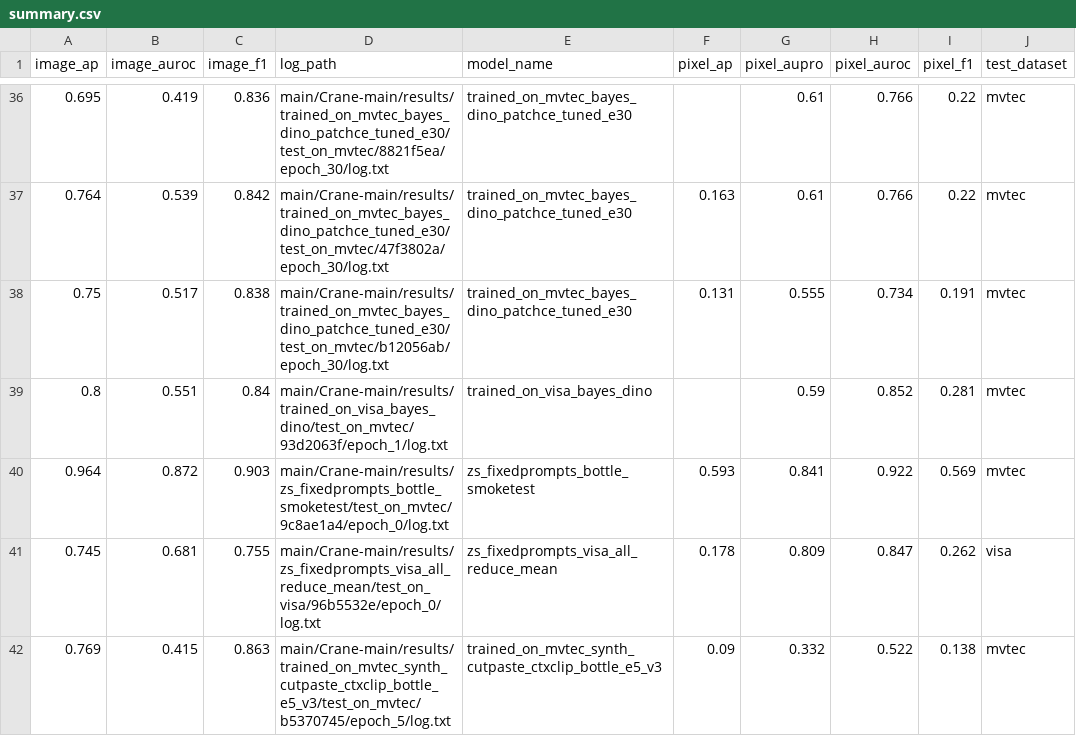
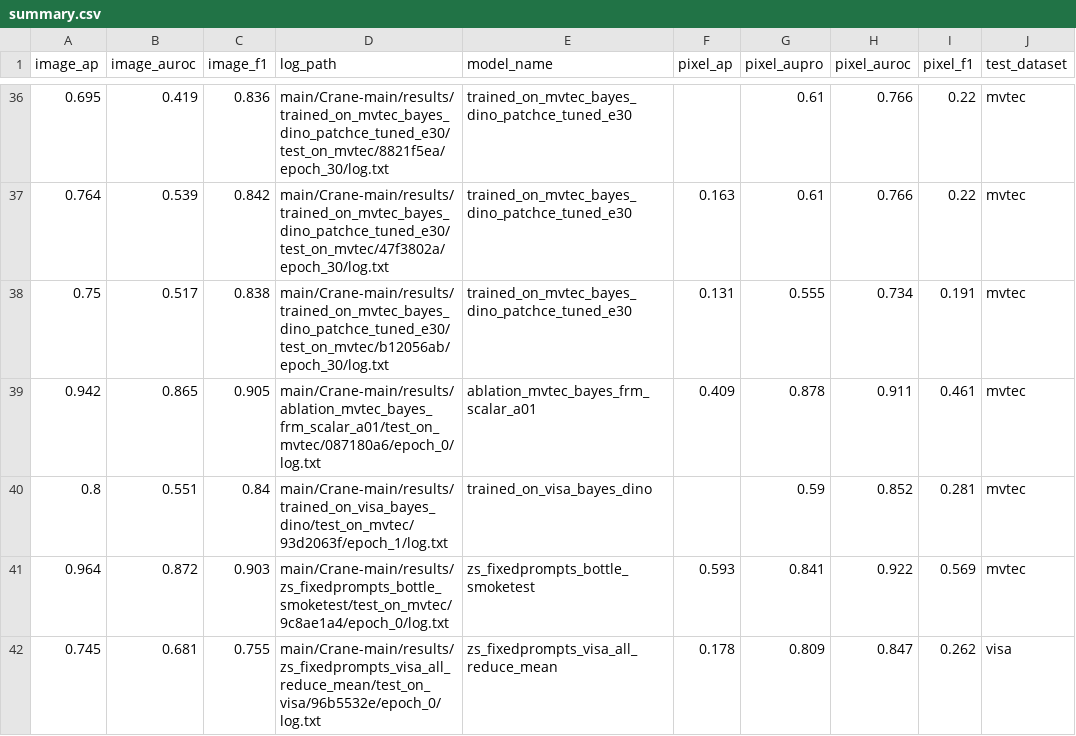
Before and after one commit to Dopamine-mania/Industrial-anomaly-detection, a CSV file: main/analysis/summary.csv, drawn as a sheet; only a part is shown, gaps mark what is left out; the shorter side is filled out with more unchanged rows.

Commit message:
Finish +Attention ablation and export heatmaps

```diff
--- a/main/analysis/summary.csv
+++ b/main/analysis/summary.csv
@@ -38,2 +38,3 @@ image_ap,image_auroc,image_f1,log_path,model_name,pixel_ap,pixel_aupro,pixel_aur
 0.75,0.517,0.838,main/Crane-main/results/trained_on_mvtec_bayes_dino_patchce_tuned_e30/test_on_mvtec/b12056ab/epoch_30/log.txt,trained_on_mvtec_bayes_dino_patchce_tuned_e30,0.131,0.555,0.734,0.191,mvtec
+0.942,0.865,0.905,main/Crane-main/results/ablation_mvtec_bayes_frm_scalar_a01/test_on_mvtec/087180a6/epoch_0/log.txt,ablation_mvtec_bayes_frm_scalar_a01,0.409,0.878,0.911,0.461,mvtec
 0.8,0.551,0.84,main/Crane-main/results/trained_on_visa_bayes_dino/test_on_mvtec/93d2063f/epoch_1/log.txt,trained_on_visa_bayes_dino,,0.59,0.852,0.281,mvtec
```
Also changed, not shown: 12 other files.
